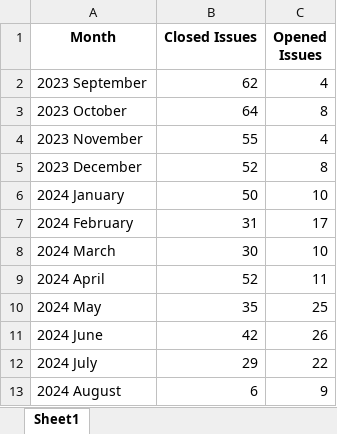
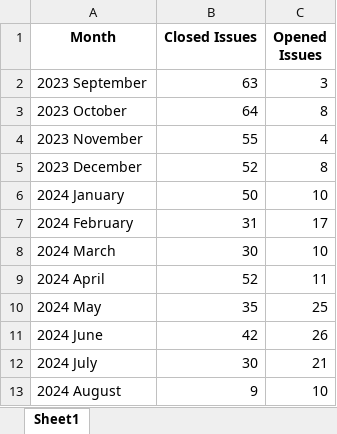
Before and after one commit to tudorpopams/fluentui-issue-stats, an Excel workbook: spreadsheets/monthly_stats.xlsx, sheet Sheet1, drawn as a sheet; values as stored, in another font and other column widths than the file's, no borders; the diff names each change by its address in the sheet, - before the commit and + after, or states it on an @@ line.

```diff
--- a/spreadsheets/monthly_stats.xlsx (sheet Sheet1)
+++ b/spreadsheets/monthly_stats.xlsx (sheet Sheet1)
-B2 (Closed Issues): 62
+B2 (Closed Issues): 63
-C2 (Opened Issues): 4
+C2 (Opened Issues): 3
-B12 (Closed Issues): 29
+B12 (Closed Issues): 30
-C12 (Opened Issues): 22
+C12 (Opened Issues): 21
-B13 (Closed Issues): 6
+B13 (Closed Issues): 9
-C13 (Opened Issues): 9
+C13 (Opened Issues): 10
```
Also changed, not shown: spreadsheets/component_stats.xlsx, spreadsheets/overall_issue_stats.xlsx, 7 other files.
